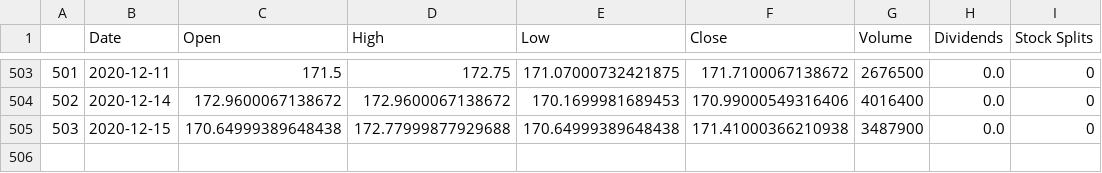
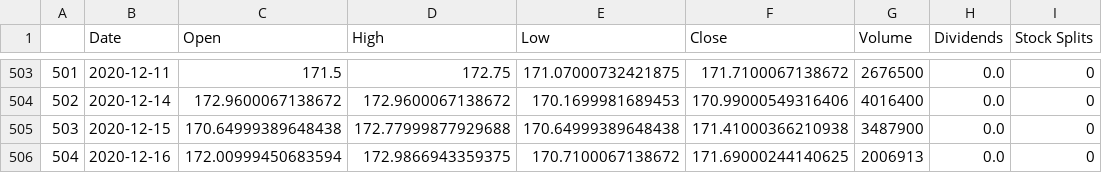
Before and after one commit to SDImperiale/ImperialeSource, a CSV file: Output/TGT_StockHistory.csv, drawn as a sheet; only a part is shown, gaps mark what is left out; the diff names each change by its address in the sheet, - before the commit and + after, or states it on an @@ line.

```diff
--- a/Output/TGT_StockHistory.csv
+++ b/Output/TGT_StockHistory.csv
+row 506: 504 | 2020-12-16 | 172.00999450683594 | 172.9866943359375 | 170.7100067138672 | 171.69000244140625 | 2006913 | 0.0 | 0
```
Also changed, not shown: Output/DG_QtrFinancials.csv, Output/KSS_QtrFinancials.csv, 6 other files.
